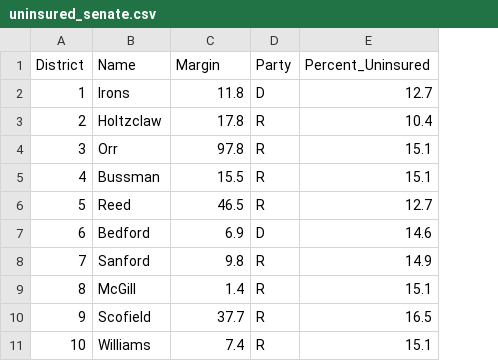
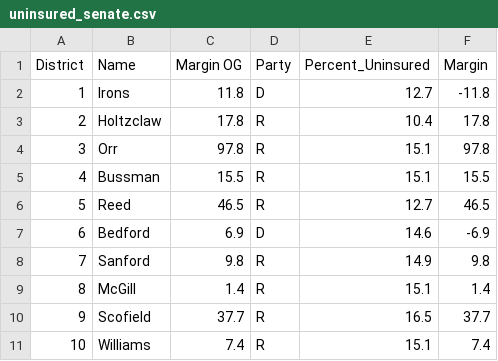
Before and after one commit to MOWENS117/MOWENS117.github.io, a CSV file: policy_paper/uninsured_senate.csv, drawn as a sheet; only a part is shown; the diff names each change by its address in the sheet, - before the commit and + after, or states it on an @@ line.

Commit message:
Add files via upload

```diff
--- a/policy_paper/uninsured_senate.csv
+++ b/policy_paper/uninsured_senate.csv
+column F (Margin), rows 2-11: -11.8 | 17.8 | 97.8 | 15.5 | 46.5 | -6.9 | 9.8 | 1.4 | 37.7 | 7.4
-C1: Margin
+C1: Margin OG
```
